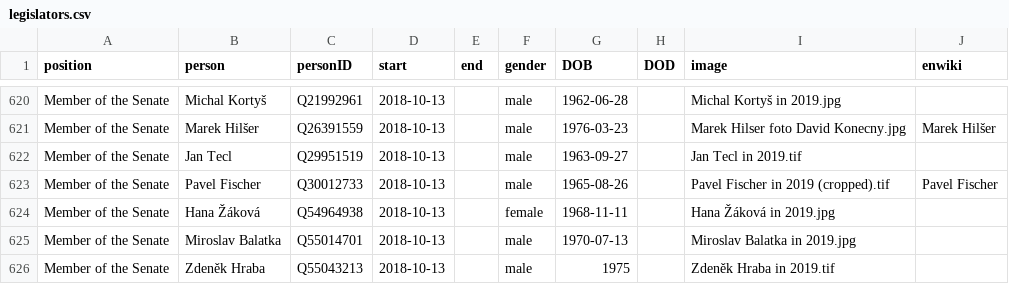
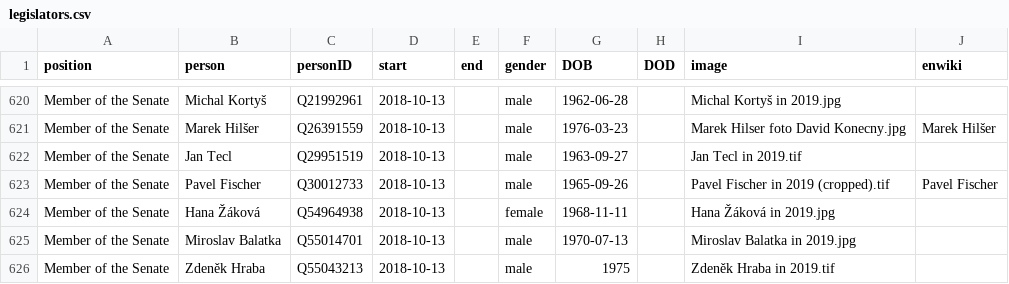
Before and after one commit to every-politician-scrapers/czech-ministers, a CSV file: html/legislators.csv, drawn as a sheet; only a part is shown, gaps mark what is left out.

Commit message:
PCB update

```diff
--- a/html/legislators.csv
+++ b/html/legislators.csv
@@ -622,3 +622,3 @@ Member of the Senate,Marek Hilšer,Q26391559,2018-10-13,,male,1976-03-23,,Marek
 Member of the Senate,Jan Tecl,Q29951519,2018-10-13,,male,1963-09-27,,Jan Tecl in 2019.tif,
-Member of the Senate,Pavel Fischer,Q30012733,2018-10-13,,male,1965-08-26,,Pavel Fischer in 2019 (cropped).tif,Pavel Fischer
+Member of the Senate,Pavel Fischer,Q30012733,2018-10-13,,male,1965-09-26,,Pavel Fischer in 2019 (cropped).tif,Pavel Fischer
 Member of the Senate,Hana Žáková,Q54964938,2018-10-13,,female,1968-11-11,,Hana Žáková in 2019.jpg,
```
